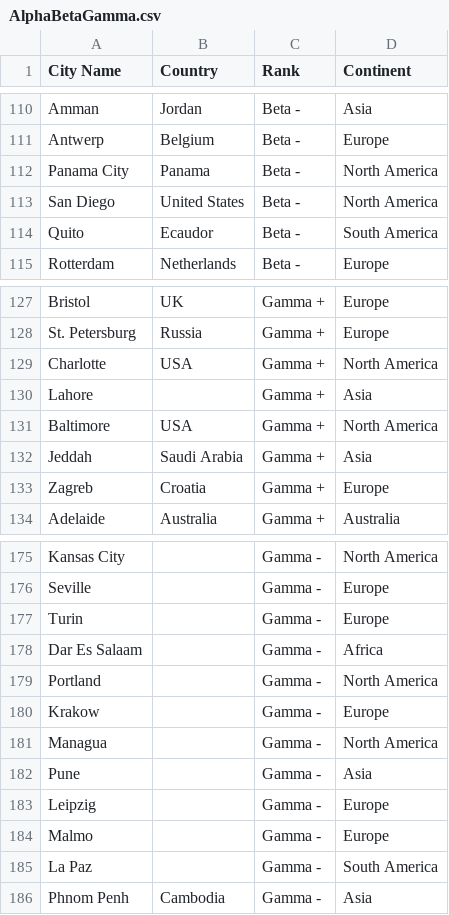
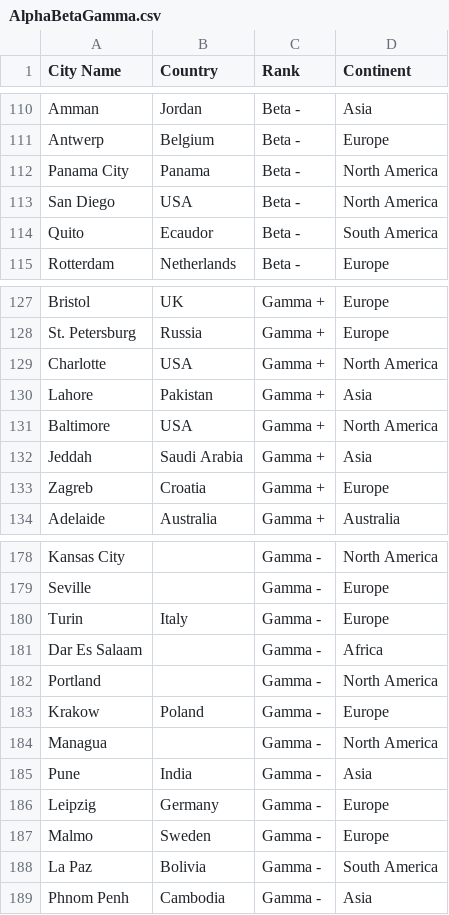
Before and after one commit to cal65/Geography-Improved, a CSV file: AlphaBetaGamma.csv, drawn as a sheet; only a part is shown, gaps mark what is left out; addresses are those after the commit; the diff covers the shown part only; the diff names each change by its address in the sheet, - before the commit and + after, or states it on an @@ line.

```diff
--- a/AlphaBetaGamma.csv
+++ b/AlphaBetaGamma.csv
-B113 (Country): United States
+B113 (Country): USA
-B130 (Country): (empty)
+B130 (Country): Pakistan
-B180 (Country): (empty)
+B180 (Country): Italy
-B183 (Country): (empty)
+B183 (Country): Poland
-B185 (Country): (empty)
+B185 (Country): India
-B186 (Country): (empty)
+B186 (Country): Germany
-B187 (Country): (empty)
+B187 (Country): Sweden
-B188 (Country): (empty)
+B188 (Country): Bolivia
```
Also changed, not shown: 8 added rows and 8 edited cells elsewhere in this file.
